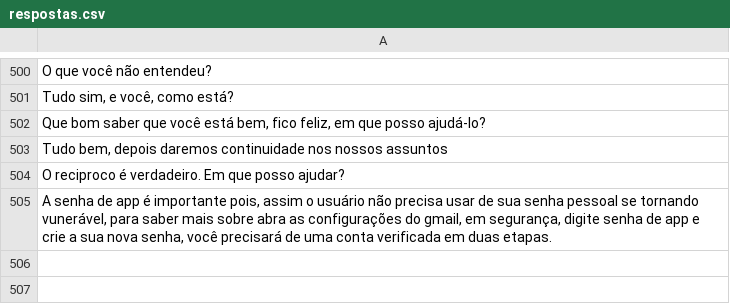
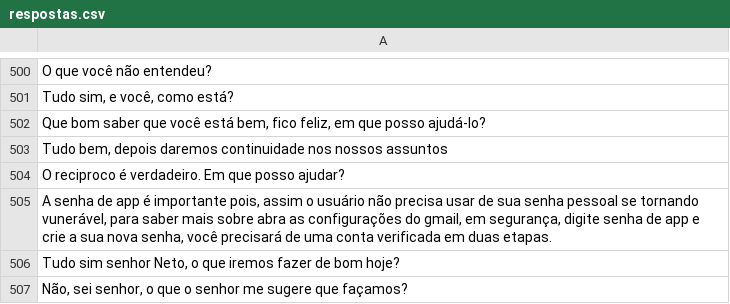
Before and after one commit to oneto133/AI, a CSV file: respostas.csv, drawn as a sheet; only a part is shown, gaps mark what is left out; the diff names each change by its address in the sheet, - before the commit and + after, or states it on an @@ line.

```diff
--- a/respostas.csv
+++ b/respostas.csv
+row 506: Tudo sim senhor Neto, o que iremos fazer de bom hoje?
+row 507: Não, sei senhor, o que o senhor me sugere que façamos?
```
Also changed, not shown: perguntas.csv, 4 other files.
